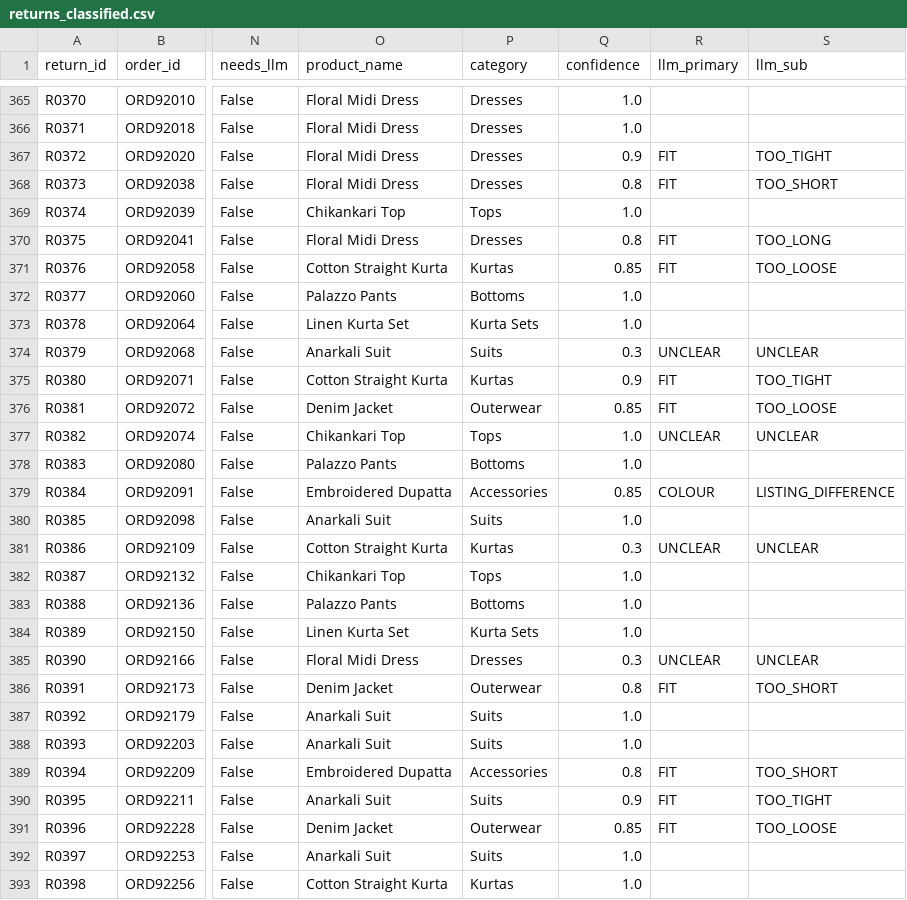
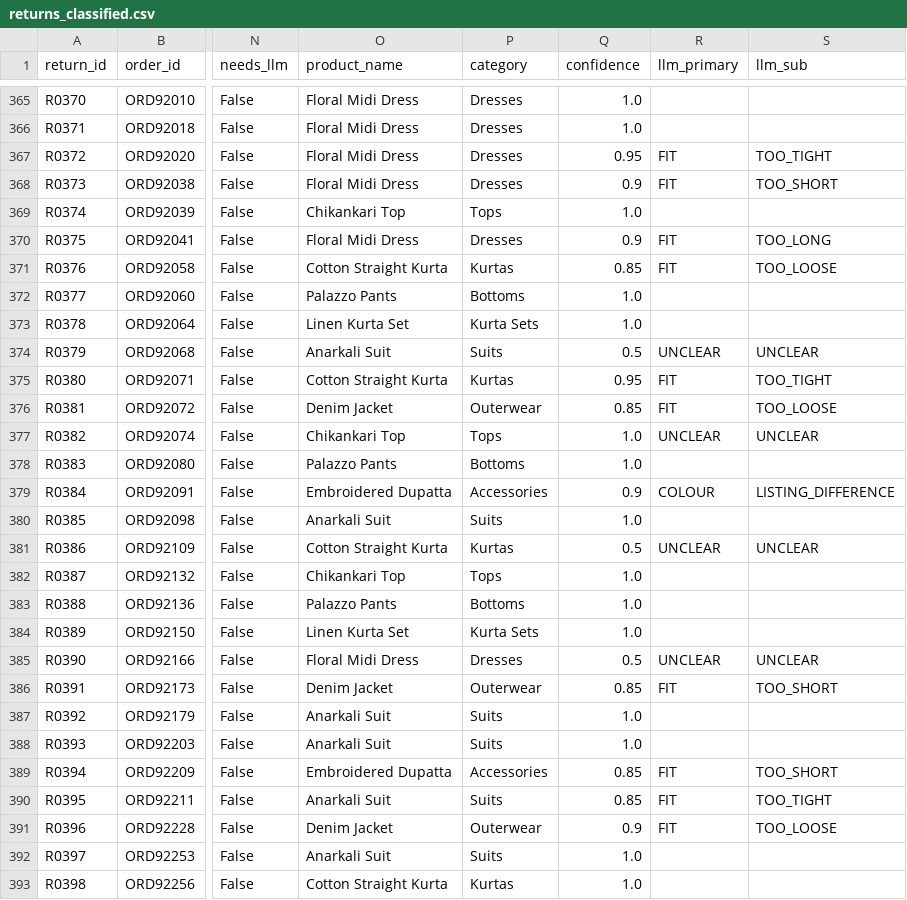
Before and after one commit to Nagarjunaracakunta/dhaga-mvp, a CSV file: data/processed/returns_classified.csv, drawn as a sheet; only a part is shown, gaps mark what is left out; the diff covers the shown part only; the diff names each change by its address in the sheet, - before the commit and + after, or states it on an @@ line.

```diff
--- a/data/processed/returns_classified.csv
+++ b/data/processed/returns_classified.csv
-Q367 (confidence): 0.9
+Q367 (confidence): 0.95
-Q368 (confidence): 0.8
+Q368 (confidence): 0.9
-Q370 (confidence): 0.8
+Q370 (confidence): 0.9
-Q374 (confidence): 0.3
+Q374 (confidence): 0.5
-Q375 (confidence): 0.9
+Q375 (confidence): 0.95
-Q379 (confidence): 0.85
+Q379 (confidence): 0.9
-Q381 (confidence): 0.3
+Q381 (confidence): 0.5
-Q385 (confidence): 0.3
+Q385 (confidence): 0.5
-Q386 (confidence): 0.8
+Q386 (confidence): 0.85
-Q389 (confidence): 0.8
+Q389 (confidence): 0.85
-Q390 (confidence): 0.9
+Q390 (confidence): 0.85
-Q391 (confidence): 0.85
+Q391 (confidence): 0.9
```
Also changed, not shown: 122 edited cells elsewhere in this file, 3 other files.
